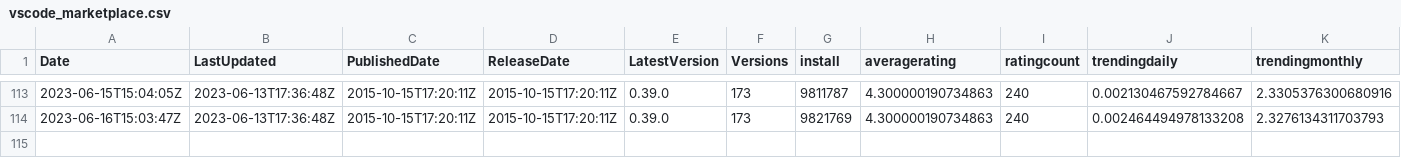
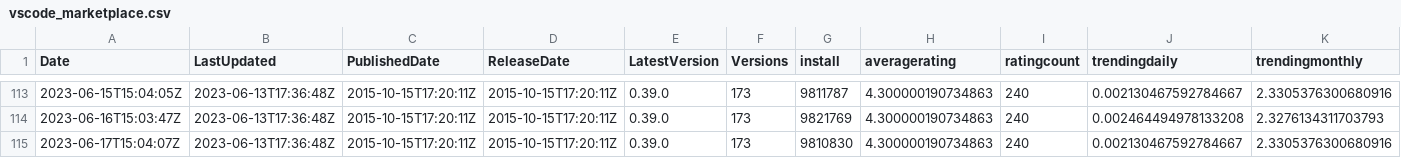
Before and after one commit to hyangah/vscode-go-stats, a CSV file: data/vscode_marketplace.csv, drawn as a sheet; only a part is shown, gaps mark what is left out; rows hold the shown columns only; the diff names each change by its address in the sheet, - before the commit and + after, or states it on an @@ line.

```diff
--- a/data/vscode_marketplace.csv
+++ b/data/vscode_marketplace.csv
+row 115: 2023-06-17T15:04:07Z | 2023-06-13T17:36:48Z | 2015-10-15T17:20:11Z | 2015-10-15T17:20:11Z | 0.39.0 | 173 | 9810830 | 4.300000190734863 | 240 | 0.002130467592784667 | 2.3305376300680916
```
